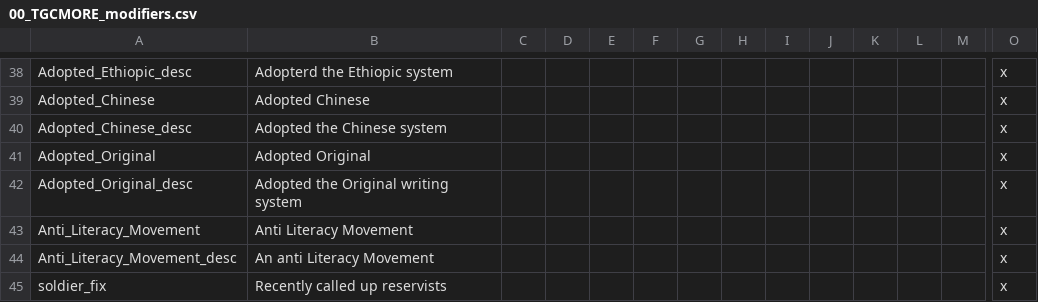
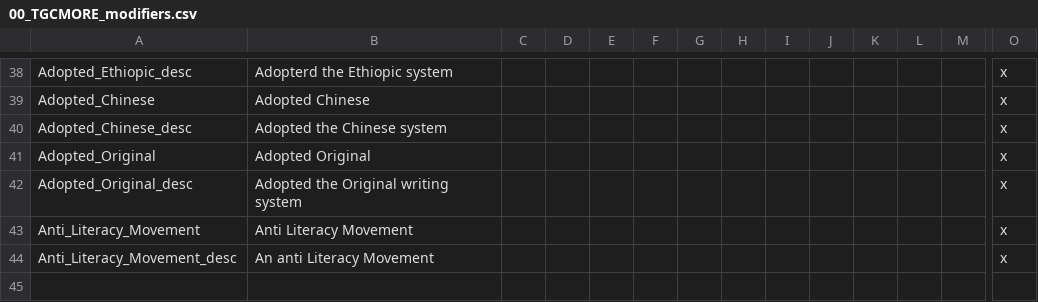
Before and after one commit to JohnsonArnek/The-Grand-ComboByzz, a CSV file: TGC_MORE/localisation/00_TGCMORE_modifiers.csv, drawn as a sheet; only a part is shown, gaps mark what is left out; rows hold the shown columns only; the diff names each change by its address in the sheet, - before the commit and + after, or states it on an @@ line.

Commit message:
Update 00_TGCMORE_modifiers.csv

```diff
--- a/TGC_MORE/localisation/00_TGCMORE_modifiers.csv
+++ b/TGC_MORE/localisation/00_TGCMORE_modifiers.csv
-row 45: soldier_fix | Recently called up reservists |  |  |  |  |  |  |  |  |  |  |  | x
```
